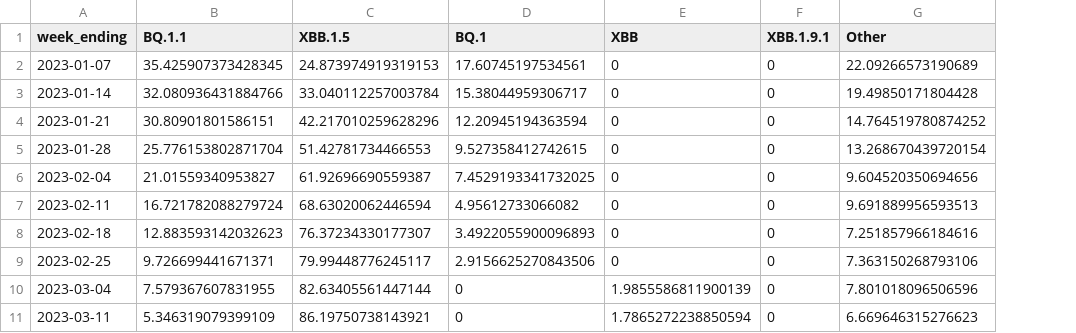
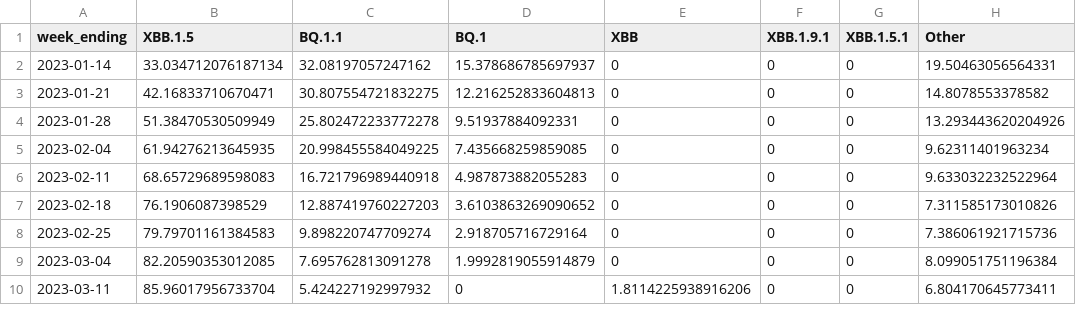
Before and after one commit to Dotdash-Data-Journalism/2022_VWH_covid_variants, a CSV file: visualizations/variant_area_chart.csv, drawn as a sheet; only a part is shown; removed rows and columns are numbered as before the commit, all else as after; the diff covers the shown part only; the diff names each change by its address in the sheet, - before the commit and + after, or states it on an @@ line.

```diff
--- a/visualizations/variant_area_chart.csv
+++ b/visualizations/variant_area_chart.csv
+column B (XBB.1.5), rows 2-10: 33.034712076187134 | 42.16833710670471 | 51.38470530509949 | 61.94276213645935 | 68.65729689598083 | 76.1906087398529 | 79.79701161384583 | 82.20590353012085 | 85.96017956733704
-column C (XBB.1.5), rows 3-11: 33.040112257003784 | 42.217010259628296 | 51.42781734466553 | 61.92696690559387 | 68.63020062446594 | 76.37234330177307 | 79.99448776245117 | 82.63405561447144 | 86.19750738143921
+column G (XBB.1.5.1), rows 2-10: all 0
-row 2: 2023-01-07 | 35.425907373428345 | 24.873974919319153 | 17.60745197534561 | 0 | 0 | 22.09266573190689
-C2 (BQ.1.1): 32.080936431884766
+C2 (BQ.1.1): 32.08197057247162
-D2 (BQ.1): 15.38044959306717
+D2 (BQ.1): 15.378686785697937
-H2 (Other): 19.49850171804428
+H2 (Other): 19.50463056564331
-C3 (BQ.1.1): 30.80901801586151
+C3 (BQ.1.1): 30.807554721832275
-D3 (BQ.1): 12.20945194363594
+D3 (BQ.1): 12.216252833604813
-H3 (Other): 14.764519780874252
+H3 (Other): 14.8078553378582
-C4 (BQ.1.1): 25.776153802871704
+C4 (BQ.1.1): 25.802472233772278
-D4 (BQ.1): 9.527358412742615
+D4 (BQ.1): 9.51937884092331
-H4 (Other): 13.268670439720154
+H4 (Other): 13.293443620204926
-C5 (BQ.1.1): 21.01559340953827
+C5 (BQ.1.1): 20.998455584049225
-D5 (BQ.1): 7.4529193341732025
+D5 (BQ.1): 7.435668259859085
-H5 (Other): 9.604520350694656
+H5 (Other): 9.62311401963234
-C6 (BQ.1.1): 16.721782088279724
+C6 (BQ.1.1): 16.721796989440918
-D6 (BQ.1): 4.95612733066082
+D6 (BQ.1): 4.987873882055283
-H6 (Other): 9.691889956593513
+H6 (Other): 9.633032232522964
-C7 (BQ.1.1): 12.883593142032623
+C7 (BQ.1.1): 12.887419760227203
-D7 (BQ.1): 3.4922055900096893
+D7 (BQ.1): 3.6103863269090652
-H7 (Other): 7.251857966184616
+H7 (Other): 7.311585173010826
-C8 (BQ.1.1): 9.726699441671371
+C8 (BQ.1.1): 9.898220747709274
-D8 (BQ.1): 2.9156625270843506
+D8 (BQ.1): 2.918705716729164
-H8 (Other): 7.363150268793106
+H8 (Other): 7.386061921715736
-C9 (BQ.1.1): 7.579367607831955
+C9 (BQ.1.1): 7.695762813091278
-D9 (BQ.1): 0
+D9 (BQ.1): 1.9992819055914879
-E9 (XBB): 1.9855586811900139
+E9 (XBB): 0
-H9 (Other): 7.801018096506596
+H9 (Other): 8.099051751196384
-C10 (BQ.1.1): 5.346319079399109
+C10 (BQ.1.1): 5.424227192997932
-E10 (XBB): 1.7865272238850594
+E10 (XBB): 1.8114225938916206
-H10 (Other): 6.669646315276623
+H10 (Other): 6.804170645773411
```
Also changed, not shown: 1 added row and 10 edited cells elsewhere in this file, visualizations/3qNe5_map.csv, visualizations/Ha3XE_map.csv, 2 other files.
